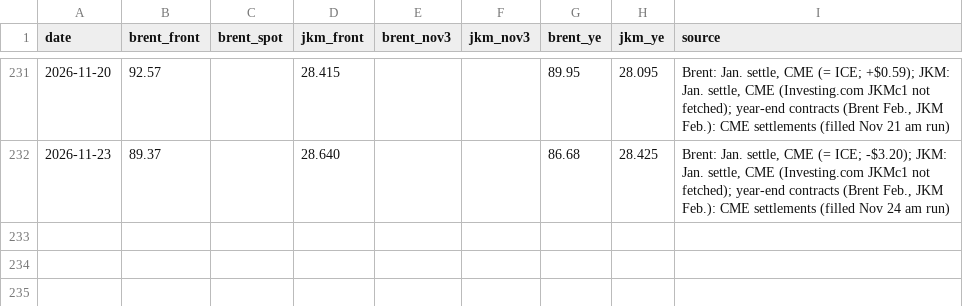
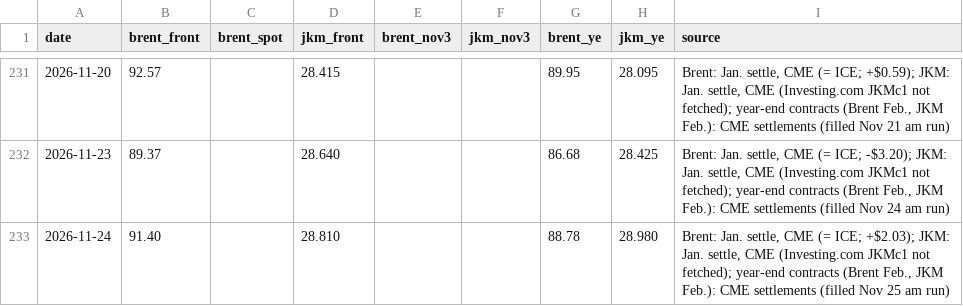
Before and after one commit to abrandt1897/GeoBrief, a CSV file: data/energy.csv, drawn as a sheet; only a part is shown, gaps mark what is left out; the diff names each change by its address in the sheet, - before the commit and + after, or states it on an @@ line.

```diff
--- a/data/energy.csv
+++ b/data/energy.csv
+row 233: 2026-11-24 | 91.40 |  | 28.810 |  |  | 88.78 | 28.980 | Brent: Jan. settle, CME (= ICE; +$2.03); JKM: Jan. settle, CME (Investing.com JKMc1 not fetched); year-end contracts (Brent Feb., JKM Feb.): CME settlements (filled Nov 25 am run)
```
Also changed, not shown: data/gas.csv, data/headlines.csv, 6 other files.
